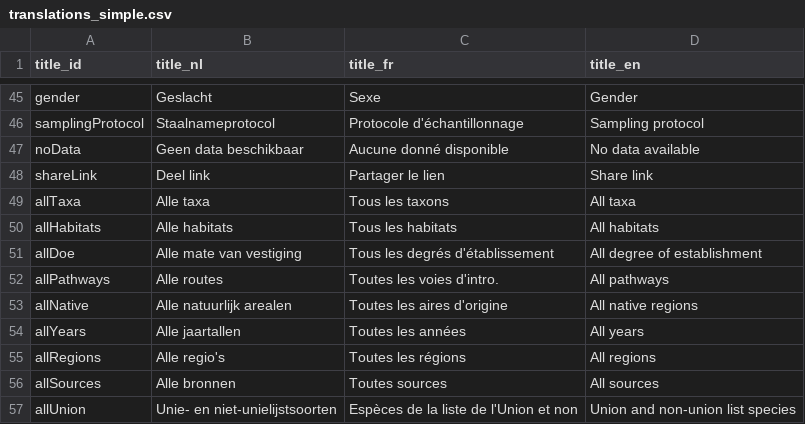
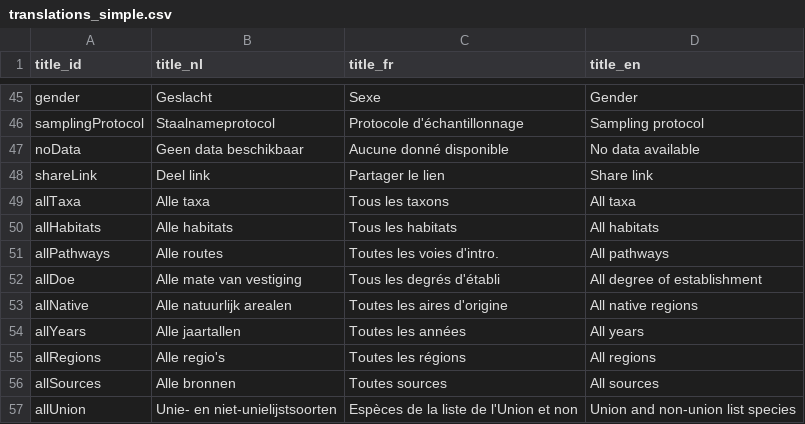
Before and after one commit to inbo/aspbo, a CSV file: data/output/UAT_direct/translations_simple.csv, drawn as a sheet; only a part is shown, gaps mark what is left out; removed rows and columns are numbered as before the commit, all else as after; the diff names each change by its address in the sheet, - before the commit and + after, or states it on an @@ line.

Commit message:
reduce string length doe
#253

```diff
--- a/data/output/UAT_direct/translations_simple.csv
+++ b/data/output/UAT_direct/translations_simple.csv
-row 51: allDoe | Alle mate van vestiging | Tous les degrés d'établissement | All degree of establishment
+row 52: allDoe | Alle mate van vestiging | Tous les degrés d'établi | All degree of establishment
```
